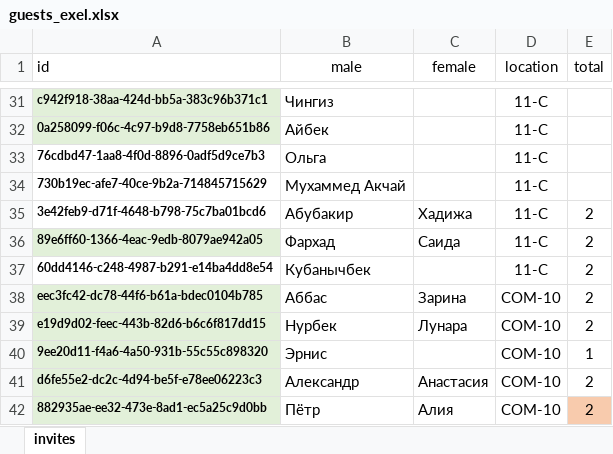
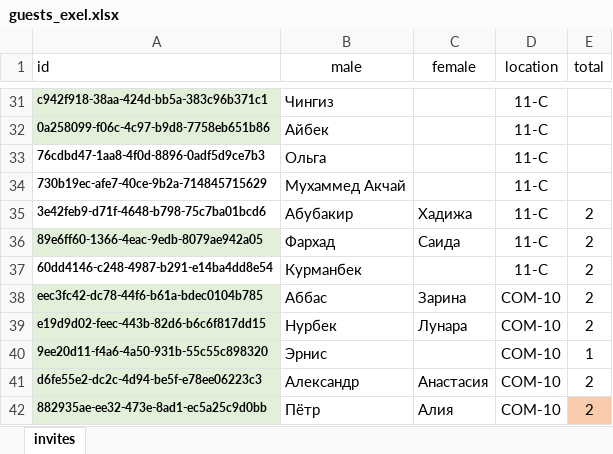
Before and after one commit to wixeless/wedding, an Excel workbook: guests_exel.xlsx, sheet invites, drawn as a sheet; only a part is shown, gaps mark what is left out; values as stored, in another font and other column widths than the file's, no borders; the diff names each change by its address in the sheet, - before the commit and + after, or states it on an @@ line.

Commit message:
guests update

```diff
--- a/guests_exel.xlsx (sheet invites)
+++ b/guests_exel.xlsx (sheet invites)
-B37 (male): Кубанычбек
+B37 (male): Курманбек
```
Also changed, not shown: 1 other file.
